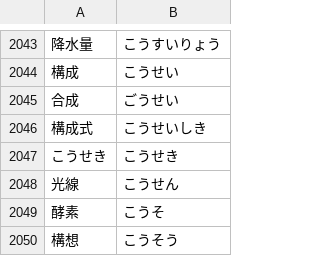
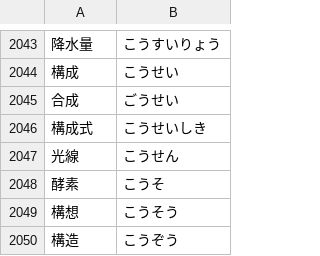
Before and after one commit to AoSankaku/passphrase-generator-japanese, a CSV file: wordlists/20_working/candidates/ninjal-basic-vocab-2009.csv, drawn as a sheet; only a part is shown, gaps mark what is left out; the shorter side is filled out with more unchanged rows.

```diff
--- a/wordlists/20_working/candidates/ninjal-basic-vocab-2009.csv
+++ b/wordlists/20_working/candidates/ninjal-basic-vocab-2009.csv
@@ -2046,3 +2046,2 @@
 構成式,こうせいしき
-こうせき,こうせき
 光線,こうせん
```
Also changed, not shown: wordlists/30_curated/base/manual.csv, wordlists/30_curated/base/ninjal-basic-vocab-2009.csv, 26 other files.
